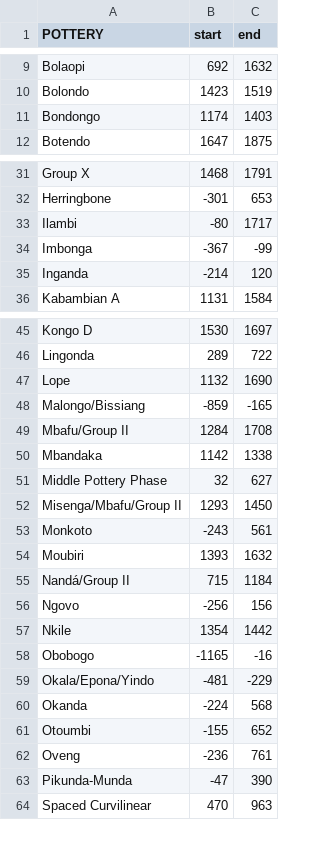
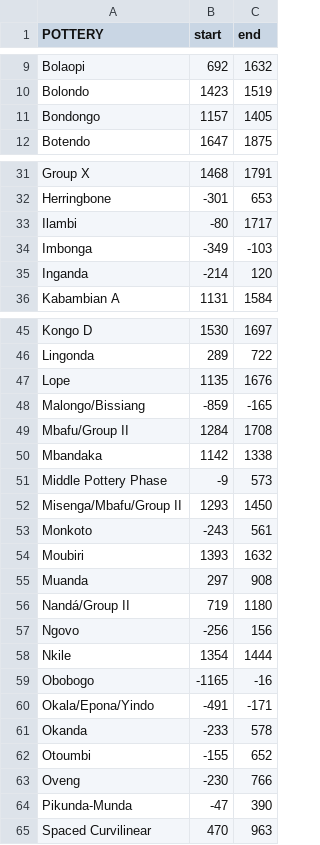
Before and after one commit to dirkseidensticker/aSCAC, a CSV file: BayesPhases.csv, drawn as a sheet; only a part is shown, gaps mark what is left out.

Commit message:
re-run bayes phases with lated aDRAC data

```diff
--- a/BayesPhases.csv
+++ b/BayesPhases.csv
@@ -10,3 +10,3 @@
 "Bolondo",1423,1519
-"Bondongo",1174,1403
+"Bondongo",1157,1405
 "Botendo",1647,1875
@@ -33,3 +33,3 @@
 "Ilambi",-80,1717
-"Imbonga",-367,-99
+"Imbonga",-349,-103
 "Inganda",-214,120
@@ -46,3 +46,3 @@
 "Lingonda",289,722
-"Lope",1132,1690
+"Lope",1135,1676
 "Malongo/Bissiang",-859,-165
@@ -50,3 +50,3 @@
 "Mbandaka",1142,1338
-"Middle Pottery Phase",32,627
+"Middle Pottery Phase",-9,573
 "Misenga/Mbafu/Group II",1293,1450
@@ -54,10 +54,11 @@
 "Moubiri",1393,1632
-"Nandá/Group II",715,1184
+"Muanda",297,908
+"Nandá/Group II",719,1180
 "Ngovo",-256,156
-"Nkile",1354,1442
+"Nkile",1354,1444
 "Obobogo",-1165,-16
-"Okala/Epona/Yindo",-481,-229
-"Okanda",-224,568
+"Okala/Epona/Yindo",-491,-171
+"Okanda",-233,578
 "Otoumbi",-155,652
-"Oveng",-236,761
+"Oveng",-230,766
 "Pikunda-Munda",-47,390
```
Also changed, not shown: 2 other files.
